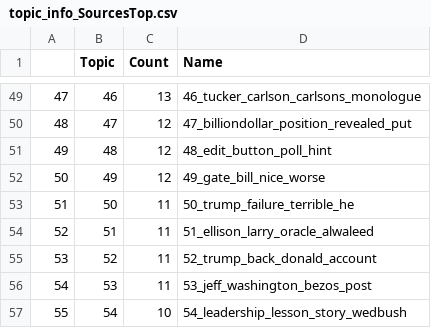
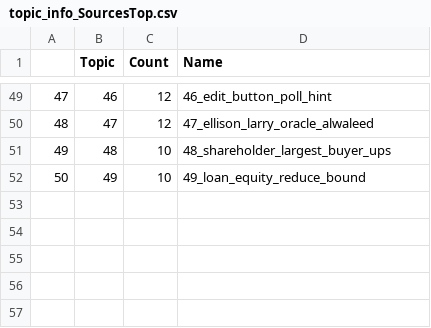
Before and after one commit to LovinSpoonful/620_Final_Project, a CSV file: topic_info_SourcesTop.csv, drawn as a sheet; only a part is shown, gaps mark what is left out; the diff covers the shown part only.

```diff
--- a/topic_info_SourcesTop.csv
+++ b/topic_info_SourcesTop.csv
@@ -49,9 +49,4 @@
-47,46,13,46_tucker_carlson_carlsons_monologue
-48,47,12,47_billiondollar_position_revealed_put
-49,48,12,48_edit_button_poll_hint
-50,49,12,49_gate_bill_nice_worse
-51,50,11,50_trump_failure_terrible_he
-52,51,11,51_ellison_larry_oracle_alwaleed
-53,52,11,52_trump_back_donald_account
-54,53,11,53_jeff_washington_bezos_post
-55,54,10,54_leadership_lesson_story_wedbush
+47,46,12,46_edit_button_poll_hint
+48,47,12,47_ellison_larry_oracle_alwaleed
+49,48,10,48_shareholder_largest_buyer_ups
+50,49,10,49_loan_equity_reduce_bound
```
Also changed, not shown: 7 added rows, 7 removed rows and 85 edited cells elsewhere in this file, SourcesTop.csv, topic_info_SourcesLow.csv, 8 other files.
